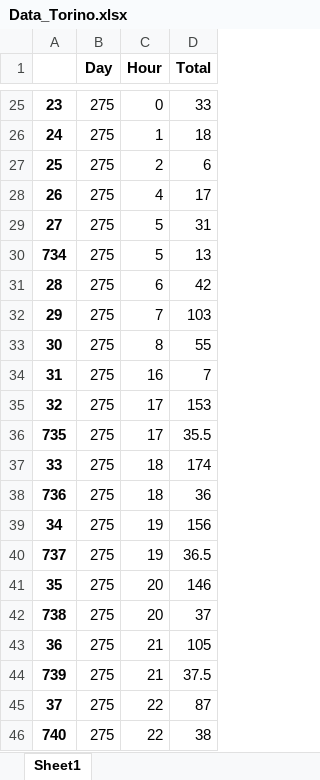
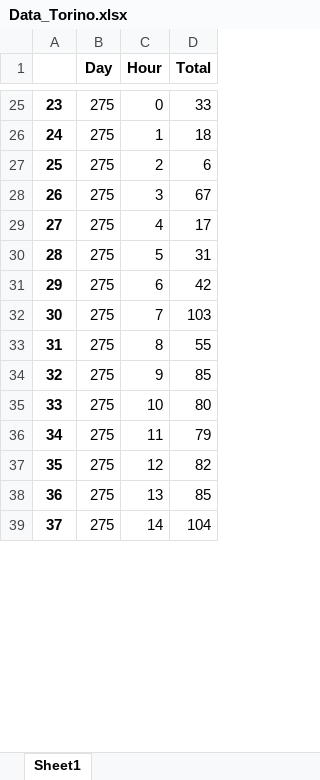
Before and after one commit to Riki96/ICT4Transport_Lab2, an Excel workbook: data/Data_Torino.xlsx, sheet Sheet1, drawn as a sheet; only a part is shown, gaps mark what is left out; values as stored, in another font and other column widths than the file's, no borders; removed rows and columns are numbered as before the commit, all else as after; the diff covers the shown part only; the diff names each change by its address in the sheet, - before the commit and + after, or states it on an @@ line.

```diff
--- a/data/Data_Torino.xlsx (sheet Sheet1)
+++ b/data/Data_Torino.xlsx (sheet Sheet1)
-C28 (Hour): 4
+C28 (Hour): 3
-D28 (Total): 17
+D28 (Total): 67
-C29 (Hour): 5
+C29 (Hour): 4
-D29 (Total): 31
+D29 (Total): 17
-row 30: 734 | 275 | 5 | 13
-C30 (Hour): 6
+C30 (Hour): 5
-D30 (Total): 42
+D30 (Total): 31
-C31 (Hour): 7
+C31 (Hour): 6
-D31 (Total): 103
+D31 (Total): 42
-C32 (Hour): 8
+C32 (Hour): 7
-D32 (Total): 55
+D32 (Total): 103
-C33 (Hour): 16
+C33 (Hour): 8
-D33 (Total): 7
+D33 (Total): 55
-C34 (Hour): 17
+C34 (Hour): 9
-D34 (Total): 153
+D34 (Total): 85
-row 36: 735 | 275 | 17 | 35.5
-C35 (Hour): 18
+C35 (Hour): 10
-D35 (Total): 174
+D35 (Total): 80
-row 38: 736 | 275 | 18 | 36
-C36 (Hour): 19
+C36 (Hour): 11
-D36 (Total): 156
+D36 (Total): 79
-row 40: 737 | 275 | 19 | 36.5
-C37 (Hour): 20
+C37 (Hour): 12
-D37 (Total): 146
+D37 (Total): 82
-row 42: 738 | 275 | 20 | 37
-C38 (Hour): 21
+C38 (Hour): 13
-D38 (Total): 105
+D38 (Total): 85
-row 44: 739 | 275 | 21 | 37.5
-C39 (Hour): 22
+C39 (Hour): 14
-D39 (Total): 87
+D39 (Total): 104
-row 46: 740 | 275 | 22 | 38
```
Also changed, not shown: 9 added rows, 2 removed rows and 1650 edited cells elsewhere in this sheet, data/Data_Amsterdam.xlsx, data/Data_New York City.xlsx, 17 other files.
